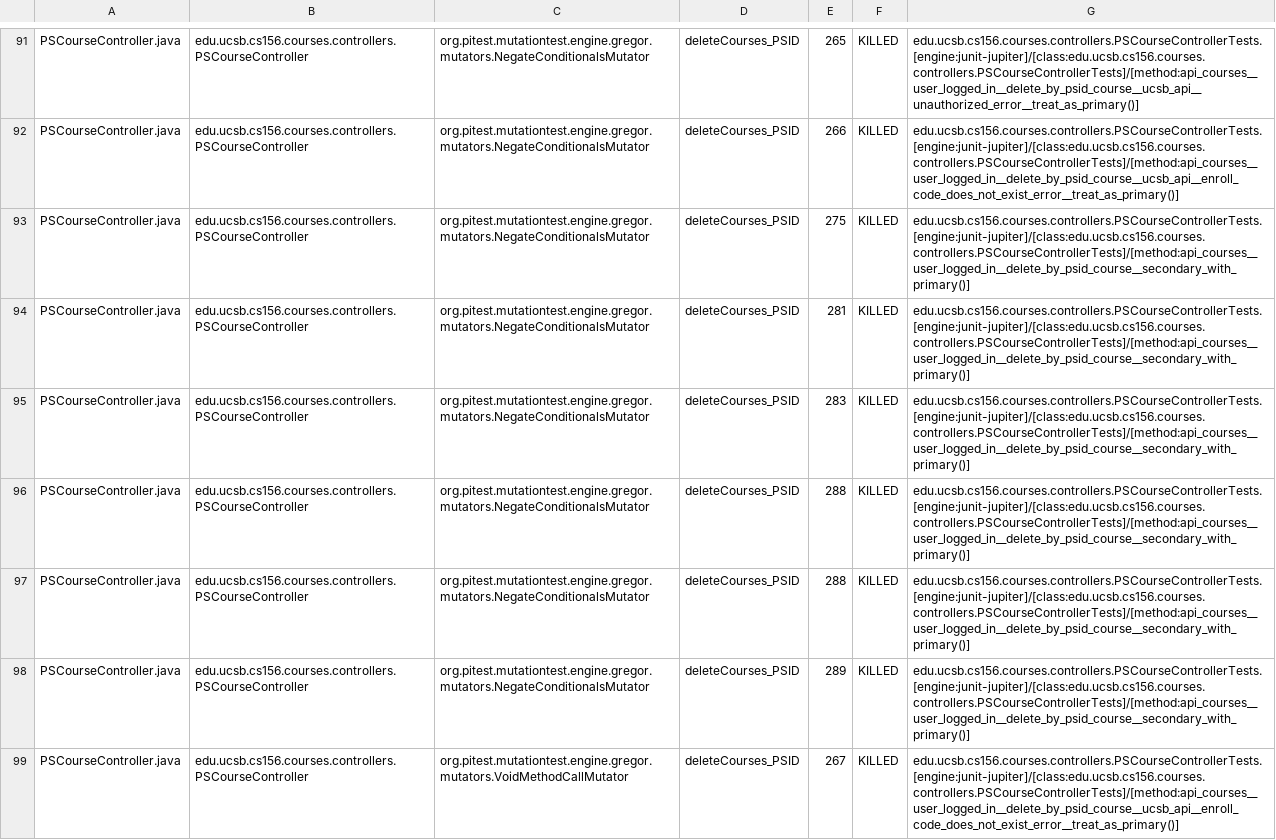
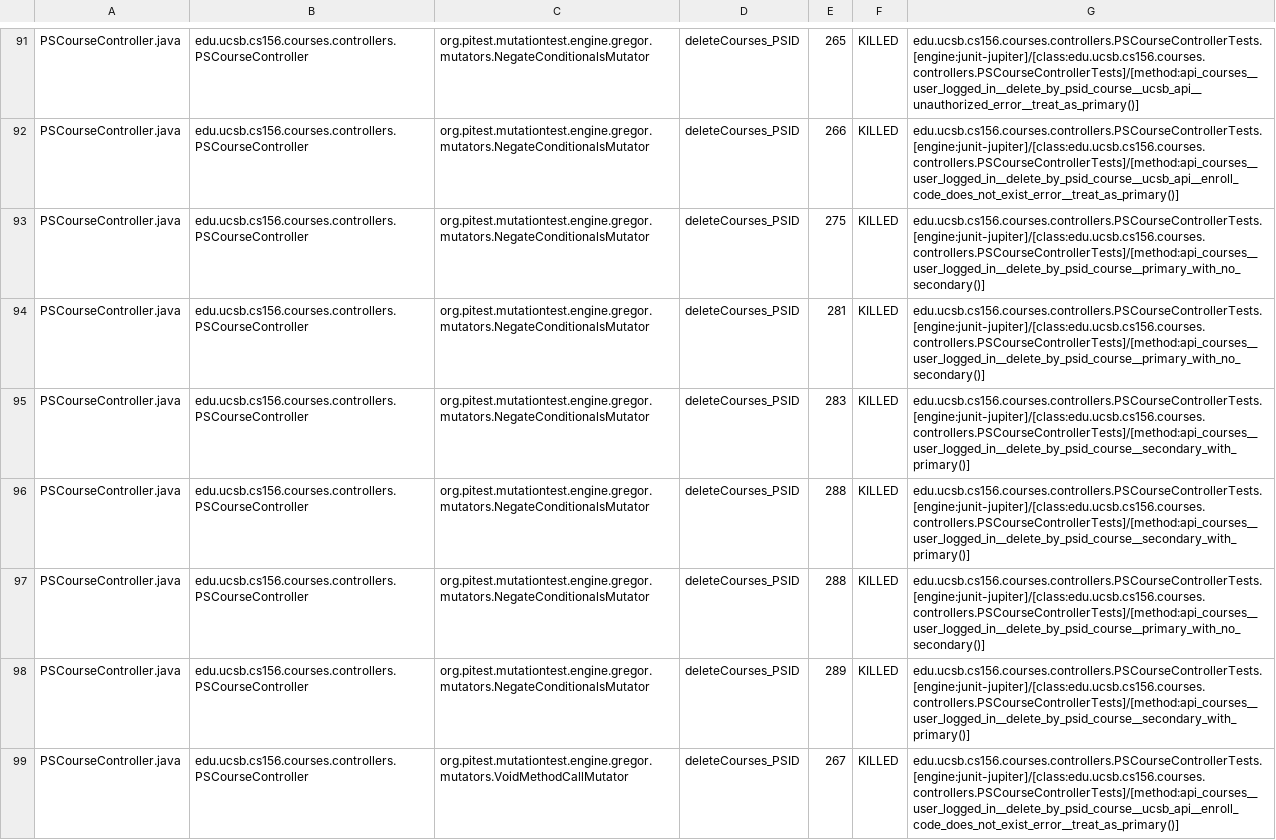
Before and after one commit to ucsb-cs156-f24/proj-courses-f24-04, a CSV file: prs/22/pitest/mutations.csv, drawn as a sheet; only a part is shown, gaps mark what is left out; the diff covers the shown part only.

Commit message:
Deploying to gh-pages from @ ucsb-cs156-f24/proj-courses-f24-04@4dda7877f68f72544d10be789477a10637ca759b 🚀

```diff
--- a/prs/22/pitest/mutations.csv
+++ b/prs/22/pitest/mutations.csv
@@ -92,7 +92,7 @@ PSCourseController.java,edu.ucsb.cs156.courses.controllers.PSCourseController,or
 PSCourseController.java,edu.ucsb.cs156.courses.controllers.PSCourseController,org.pitest.mutationtest.engine.gregor.mutators.NegateConditionalsMutator,deleteCourses_PSID,266,KILLED,edu.ucsb.cs156.courses.controllers.PSCourseControllerTests.[engine:junit-jupiter]/[class:edu.ucsb.cs156.courses.controllers.PSCourseControllerTests]/[method:api_courses__user_logged_in__delete_by_psid_course__ucsb_api__enroll_code_does_not_exist_error__treat_as_primary()]
-PSCourseController.java,edu.ucsb.cs156.courses.controllers.PSCourseController,org.pitest.mutationtest.engine.gregor.mutators.NegateConditionalsMutator,deleteCourses_PSID,275,KILLED,edu.ucsb.cs156.courses.controllers.PSCourseControllerTests.[engine:junit-jupiter]/[class:edu.ucsb.cs156.courses.controllers.PSCourseControllerTests]/[method:api_courses__user_logged_in__delete_by_psid_course__secondary_with_primary()]
-PSCourseController.java,edu.ucsb.cs156.courses.controllers.PSCourseController,org.pitest.mutationtest.engine.gregor.mutators.NegateConditionalsMutator,deleteCourses_PSID,281,KILLED,edu.ucsb.cs156.courses.controllers.PSCourseControllerTests.[engine:junit-jupiter]/[class:edu.ucsb.cs156.courses.controllers.PSCourseControllerTests]/[method:api_courses__user_logged_in__delete_by_psid_course__secondary_with_primary()]
+PSCourseController.java,edu.ucsb.cs156.courses.controllers.PSCourseController,org.pitest.mutationtest.engine.gregor.mutators.NegateConditionalsMutator,deleteCourses_PSID,275,KILLED,edu.ucsb.cs156.courses.controllers.PSCourseControllerTests.[engine:junit-jupiter]/[class:edu.ucsb.cs156.courses.controllers.PSCourseControllerTests]/[method:api_courses__user_logged_in__delete_by_psid_course__primary_with_no_secondary()]
+PSCourseController.java,edu.ucsb.cs156.courses.controllers.PSCourseController,org.pitest.mutationtest.engine.gregor.mutators.NegateConditionalsMutator,deleteCourses_PSID,281,KILLED,edu.ucsb.cs156.courses.controllers.PSCourseControllerTests.[engine:junit-jupiter]/[class:edu.ucsb.cs156.courses.controllers.PSCourseControllerTests]/[method:api_courses__user_logged_in__delete_by_psid_course__primary_with_no_secondary()]
 PSCourseController.java,edu.ucsb.cs156.courses.controllers.PSCourseController,org.pitest.mutationtest.engine.gregor.mutators.NegateConditionalsMutator,deleteCourses_PSID,283,KILLED,edu.ucsb.cs156.courses.controllers.PSCourseControllerTests.[engine:junit-jupiter]/[class:edu.ucsb.cs156.courses.controllers.PSCourseControllerTests]/[method:api_courses__user_logged_in__delete_by_psid_course__secondary_with_primary()]
 PSCourseController.java,edu.ucsb.cs156.courses.controllers.PSCourseController,org.pitest.mutationtest.engine.gregor.mutators.NegateConditionalsMutator,deleteCourses_PSID,288,KILLED,edu.ucsb.cs156.courses.controllers.PSCourseControllerTests.[engine:junit-jupiter]/[class:edu.ucsb.cs156.courses.controllers.PSCourseControllerTests]/[method:api_courses__user_logged_in__delete_by_psid_course__secondary_with_primary()]
-PSCourseController.java,edu.ucsb.cs156.courses.controllers.PSCourseController,org.pitest.mutationtest.engine.gregor.mutators.NegateConditionalsMutator,deleteCourses_PSID,288,KILLED,edu.ucsb.cs156.courses.controllers.PSCourseControllerTests.[engine:junit-jupiter]/[class:edu.ucsb.cs156.courses.controllers.PSCourseControllerTests]/[method:api_courses__user_logged_in__delete_by_psid_course__secondary_with_primary()]
+PSCourseController.java,edu.ucsb.cs156.courses.controllers.PSCourseController,org.pitest.mutationtest.engine.gregor.mutators.NegateConditionalsMutator,deleteCourses_PSID,288,KILLED,edu.ucsb.cs156.courses.controllers.PSCourseControllerTests.[engine:junit-jupiter]/[class:edu.ucsb.cs156.courses.controllers.PSCourseControllerTests]/[method:api_courses__user_logged_in__delete_by_psid_course__primary_with_no_secondary()]
 PSCourseController.java,edu.ucsb.cs156.courses.controllers.PSCourseController,org.pitest.mutationtest.engine.gregor.mutators.NegateConditionalsMutator,deleteCourses_PSID,289,KILLED,edu.ucsb.cs156.courses.controllers.PSCourseControllerTests.[engine:junit-jupiter]/[class:edu.ucsb.cs156.courses.controllers.PSCourseControllerTests]/[method:api_courses__user_logged_in__delete_by_psid_course__secondary_with_primary()]
```
Also changed, not shown: 37 edited cells elsewhere in this file, 44 other files.
